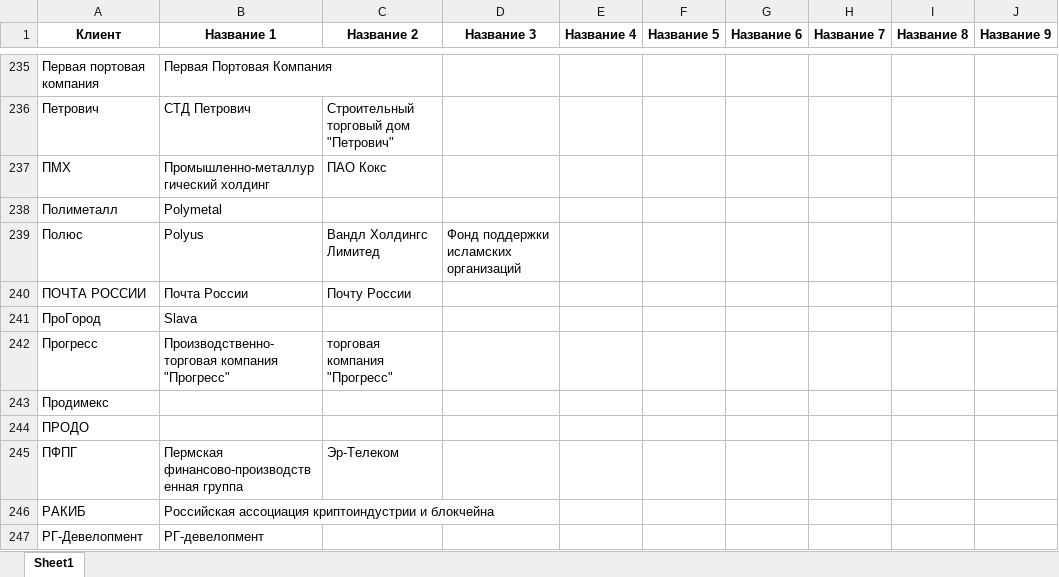
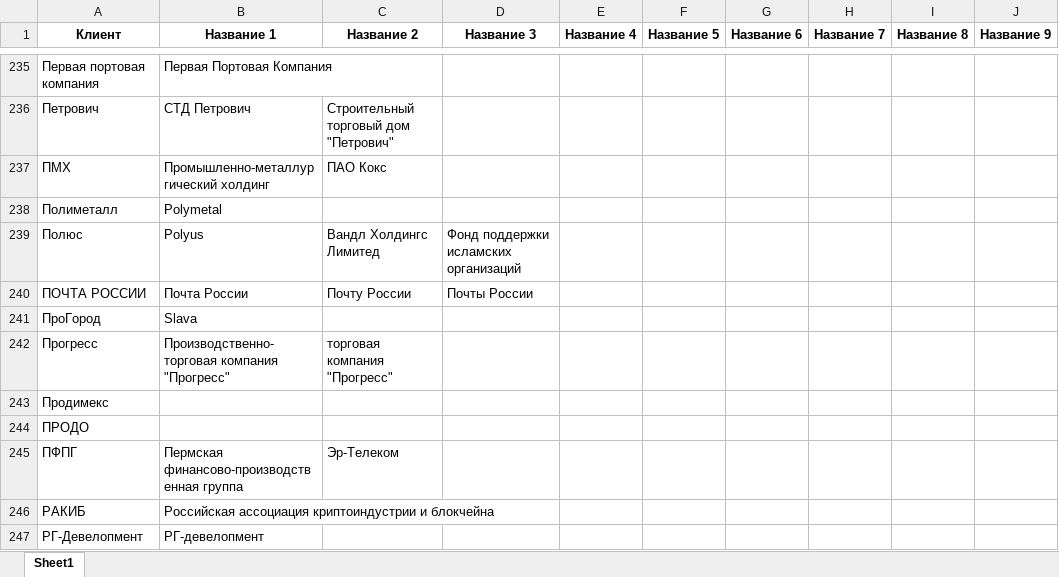
Before and after one commit to freekode1ko/FinGigaChat, an Excel workbook: data/name/client_with_alternative_names.xlsx, sheet Sheet1, drawn as a sheet; only a part is shown, gaps mark what is left out; values as stored, in another font and other column widths than the file's, no borders; the diff names each change by its address in the sheet, - before the commit and + after, or states it on an @@ line.

Commit message:
правки после пр + обновление файла с альт. названиями клиента

```diff
--- a/data/name/client_with_alternative_names.xlsx (sheet Sheet1)
+++ b/data/name/client_with_alternative_names.xlsx (sheet Sheet1)
-D240 (Название 3): (empty)
+D240 (Название 3): Почты России
```
Also changed, not shown: 2 other files.
